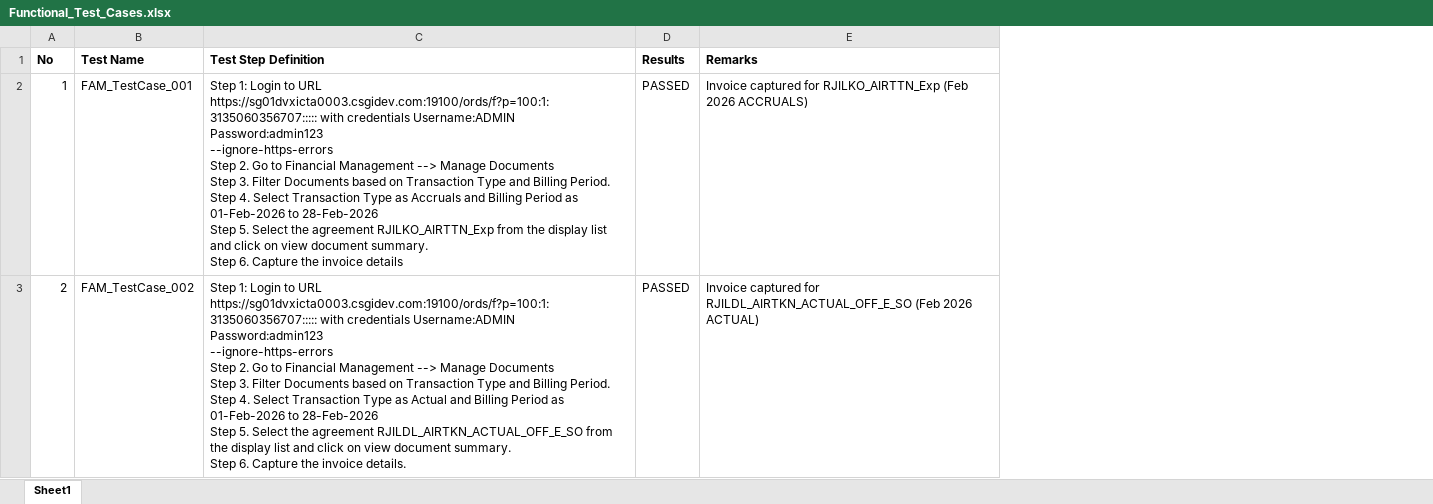
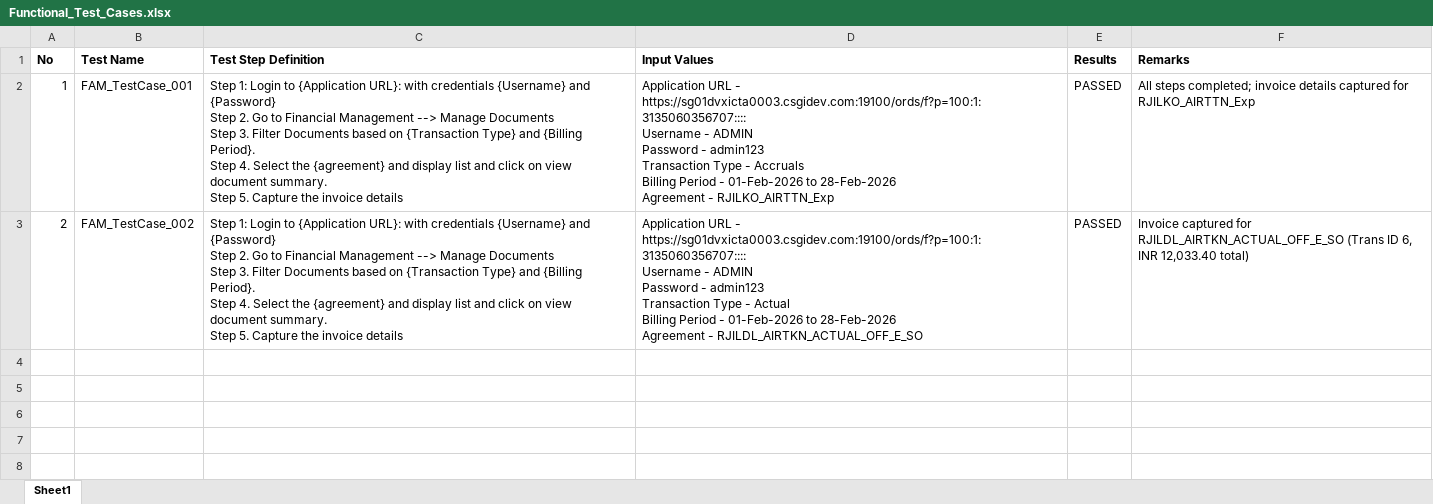
Before and after one commit to Vikash3397/Testing_Automation_FAM, an Excel workbook: Functional_Test_Cases.xlsx, sheet Sheet1, drawn as a sheet; values as stored, in another font and other column widths than the file's, no borders; addresses are those after the commit; ↵ is a line break in a cell; the diff names each change by its address in the sheet, - before the commit and + after, or states it on an @@ line.

Commit message:
Adding input values for test cases

```diff
--- a/Functional_Test_Cases.xlsx (sheet Sheet1)
+++ b/Functional_Test_Cases.xlsx (sheet Sheet1)
+column D (Input Values), rows 2-3: Application URL - https://sg01dvxicta0003.csgidev.com:19100/ords/f?p=100:1:3135060356707:::: ↵ Username - ADMIN ↵ Password - admin123 ↵ Transaction Type - Accruals ↵ Billing Period - 01-Feb-2026 to 28-Feb-2026 ↵ Agreement - RJILKO_AIRTTN_Exp | Application URL - https://sg01dvxicta0003.csgidev.com:19100/ords/f?p=100:1:3135060356707:::: ↵ Username - ADMIN ↵ Password - admin123 ↵ Transaction Type - Actual ↵ Billing Period - 01-Feb-2026 to 28-Feb-2026 ↵ Agreement - RJILDL_AIRTKN_ACTUAL_OFF_E_SO
-C2 (Test Step Definition): …Login to URL https://sg01dvxicta0003.csgidev.com:19100/ords/f?p=100:1:3135060356707::::: with credentials Username:ADMIN Password:admin123 ↵ --ignore-https-errors ↵ Step 2. Go to Financial Management --> Manage Documents ↵ Step 3. Filter Documents based on Transaction Type and Billing Period. ↵ Step 4. Select Transaction Type as Accruals and Billing Period as 01-Feb-2026 to 28-Feb-2026 ↵ Step 5. Select the agreement RJILKO_AIRTTN_Exp from the display list and click on view document summary. ↵ Step 6. Capture the…
+C2 (Test Step Definition): …Login to {Application URL}: with credentials {Username} and {Password} ↵ Step 2. Go to Financial Management --> Manage Documents ↵ Step 3. Filter Documents based on {Transaction Type} and {Billing Period}. ↵ Step 4. Select the {agreement} and display list and click on view document summary. ↵ Step 5. Capture the…
-F2 (Remarks): Invoice captured for RJILKO_AIRTTN_Exp (Feb 2026 ACCRUALS)
+F2 (Remarks): All steps completed; invoice details captured for RJILKO_AIRTTN_Exp
-C3 (Test Step Definition): …Login to URL https://sg01dvxicta0003.csgidev.com:19100/ords/f?p=100:1:3135060356707::::: with credentials Username:ADMIN Password:admin123 ↵ --ignore-https-errors ↵ Step 2. Go to Financial Management --> Manage Documents ↵ Step 3. Filter Documents based on Transaction Type and Billing Period. ↵ Step 4. Select Transaction Type as Actual and Billing Period as 01-Feb-2026 to 28-Feb-2026 ↵ Step 5. Select the agreement RJILDL_AIRTKN_ACTUAL_OFF_E_SO from the display list and click on view document summary. ↵ Step 6. Capture the invoice details.
+C3 (Test Step Definition): …Login to {Application URL}: with credentials {Username} and {Password} ↵ Step 2. Go to Financial Management --> Manage Documents ↵ Step 3. Filter Documents based on {Transaction Type} and {Billing Period}. ↵ Step 4. Select the {agreement} and display list and click on view document summary. ↵ Step 5. Capture the invoice details
-F3 (Remarks): …for RJILDL_AIRTKN_ACTUAL_OFF_E_SO (Feb 2026 ACTUAL)
+F3 (Remarks): …for RJILDL_AIRTKN_ACTUAL_OFF_E_SO (Trans ID 6, INR 12,033.40 total)
```
Also changed, not shown: 25 other files.
